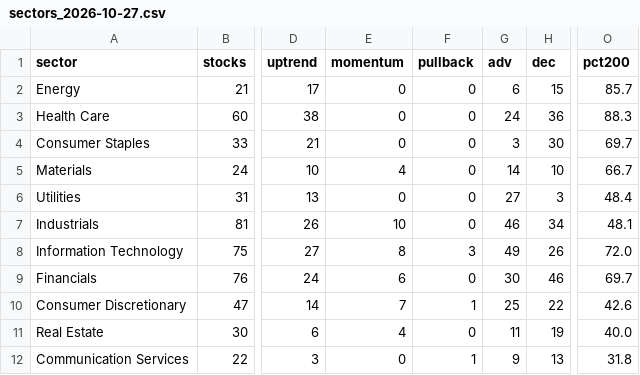
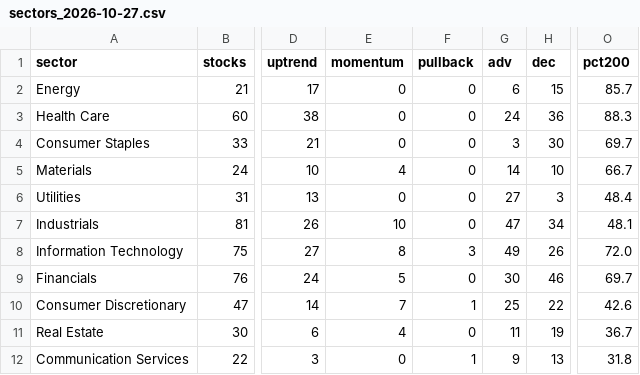
Before and after one commit to txcoproducts-lang/Swing-Screener-, a CSV file: history/sectors_2026-10-27.csv, drawn as a sheet; only a part is shown, gaps mark what is left out; the diff names each change by its address in the sheet, - before the commit and + after, or states it on an @@ line.

```diff
--- a/history/sectors_2026-10-27.csv
+++ b/history/sectors_2026-10-27.csv
-G7 (adv): 46
+G7 (adv): 47
-E9 (momentum): 6
+E9 (momentum): 5
-O11 (pct200): 40.0
+O11 (pct200): 36.7
```
Also changed, not shown: history/breadth_2026-10-27.csv, history/screener_2026-10-27.csv, 3 other files.
